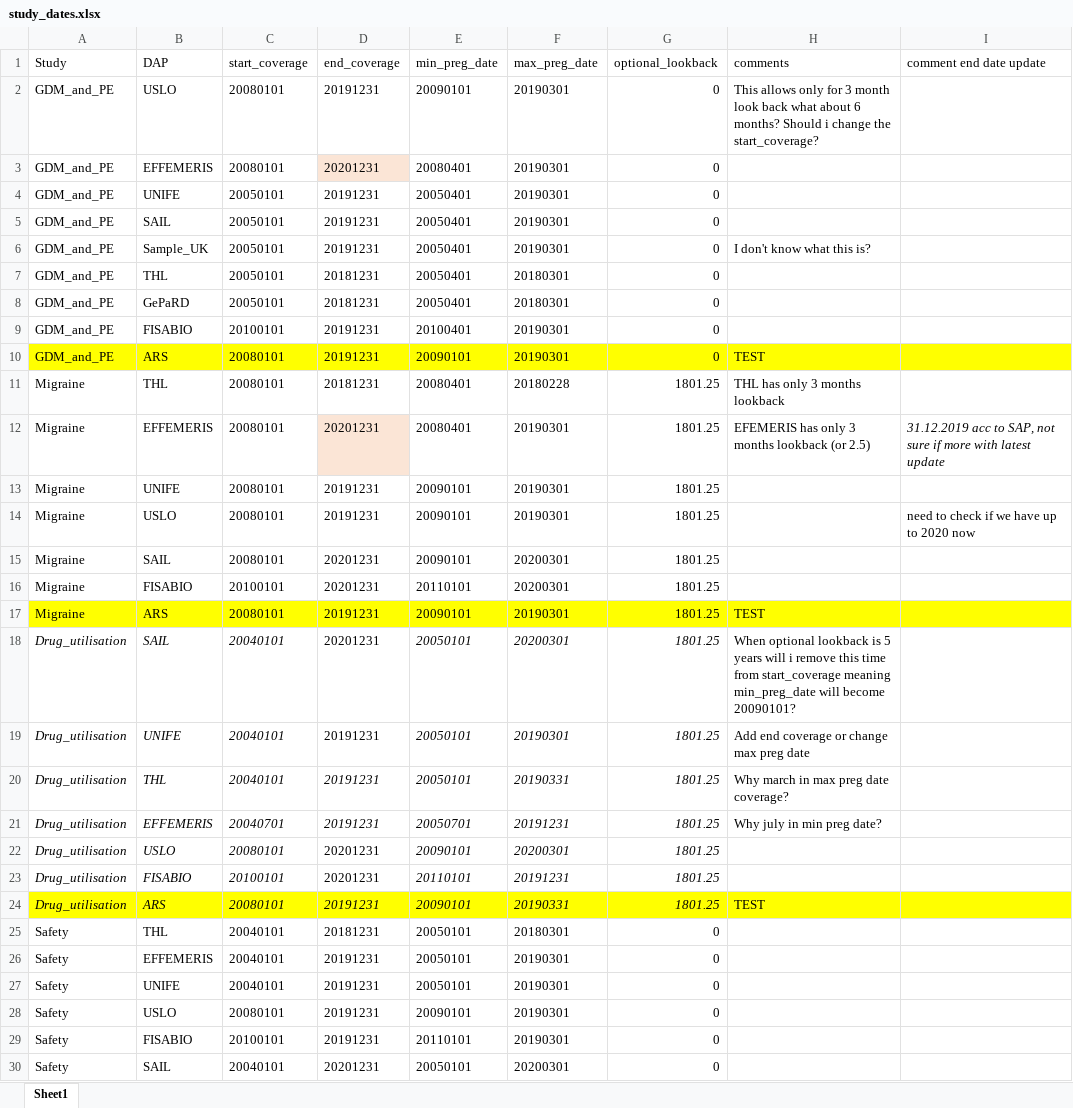
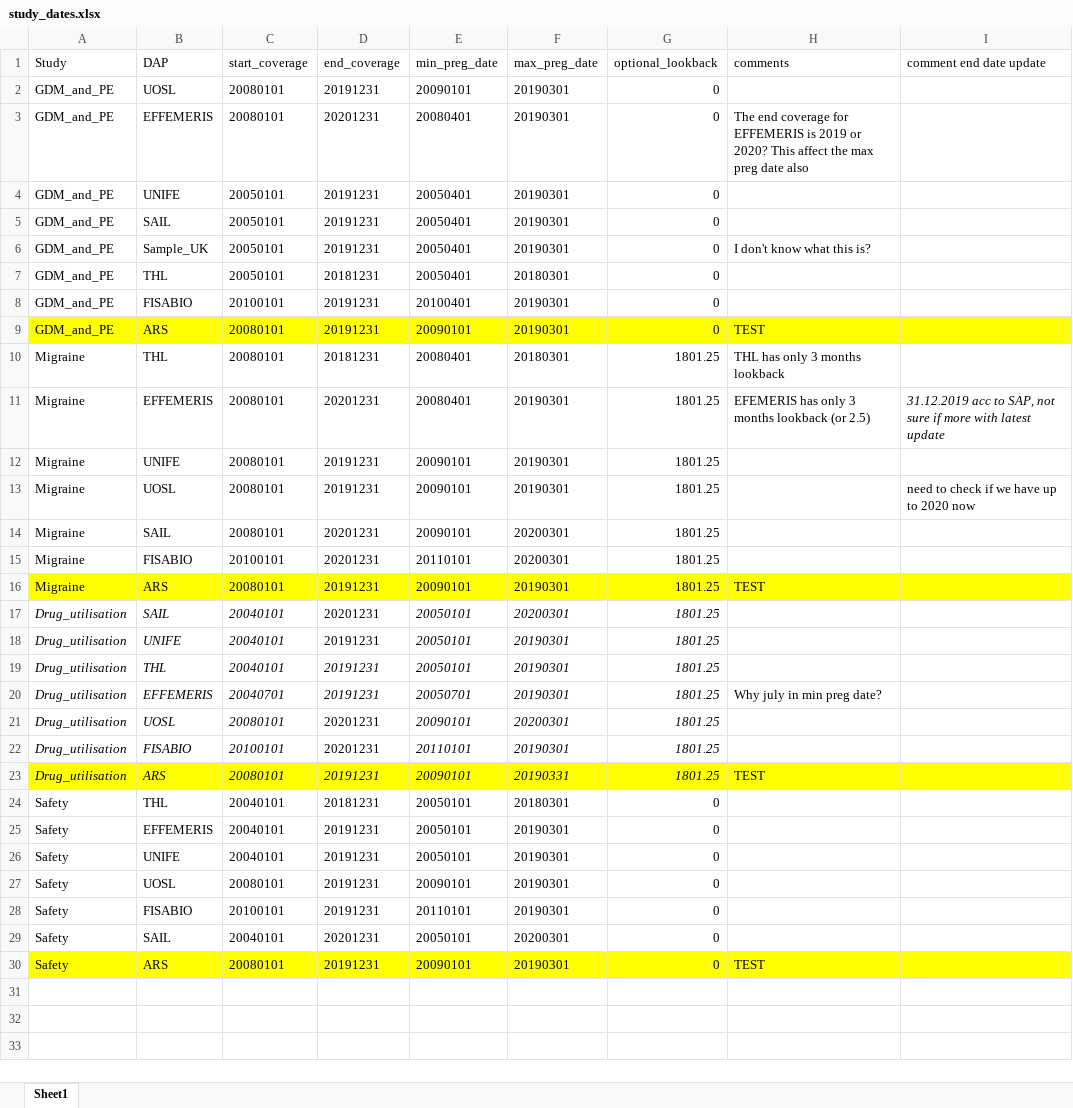
Before and after one commit to UMC-Utrecht-RWE/ConcePTION-DP4_Migraine, an Excel workbook: p_steps/parameters/study_dates.xlsx, sheet Sheet1, drawn as a sheet; only a part is shown; the shorter side is filled out with more unchanged rows; values as stored, in another font and other column widths than the file's, no borders; removed rows and columns are numbered as before the commit, all else as after; the diff names each change by its address in the sheet, - before the commit and + after, or states it on an @@ line.

Commit message:
Update study_dates.xlsx

```diff
--- a/p_steps/parameters/study_dates.xlsx (sheet Sheet1)
+++ b/p_steps/parameters/study_dates.xlsx (sheet Sheet1)
-B2 (DAP): USLO
+B2 (DAP): UOSL
-H2 (comments): This allows only for 3 month look back what about 6 months? Should i change the start_coverage?
+H2 (comments): (empty)
-D3 fill: #FBE5D6
+D3 fill: none
-H3 (comments): (empty)
+H3 (comments): The end coverage for EFFEMERIS is 2019 or 2020? This affect the max preg date also
-row 8: GDM_and_PE | GePaRD | 20050101 | 20181231 | 20050401 | 20180301 | 0
-F10 (max_preg_date): 20180228
+F10 (max_preg_date): 20180301
-D11 fill: #FBE5D6
+D11 fill: none
-B13 (DAP): USLO
+B13 (DAP): UOSL
-H17 (comments): When optional lookback is 5 years will i remove this time from start_coverage meaning min_preg_date will become 20090101?
+H17 (comments): (empty)
-H18 (comments): Add end coverage or change max preg date
+H18 (comments): (empty)
-F19 (max_preg_date): 20190331
+F19 (max_preg_date): 20190301
-H19 (comments): Why march in max preg date coverage?
+H19 (comments): (empty)
-F20 (max_preg_date): 20191231
+F20 (max_preg_date): 20190301
-B21 (DAP): USLO
+B21 (DAP): UOSL
-F22 (max_preg_date): 20191231
+F22 (max_preg_date): 20190301
-B27 (DAP): USLO
+B27 (DAP): UOSL
```
